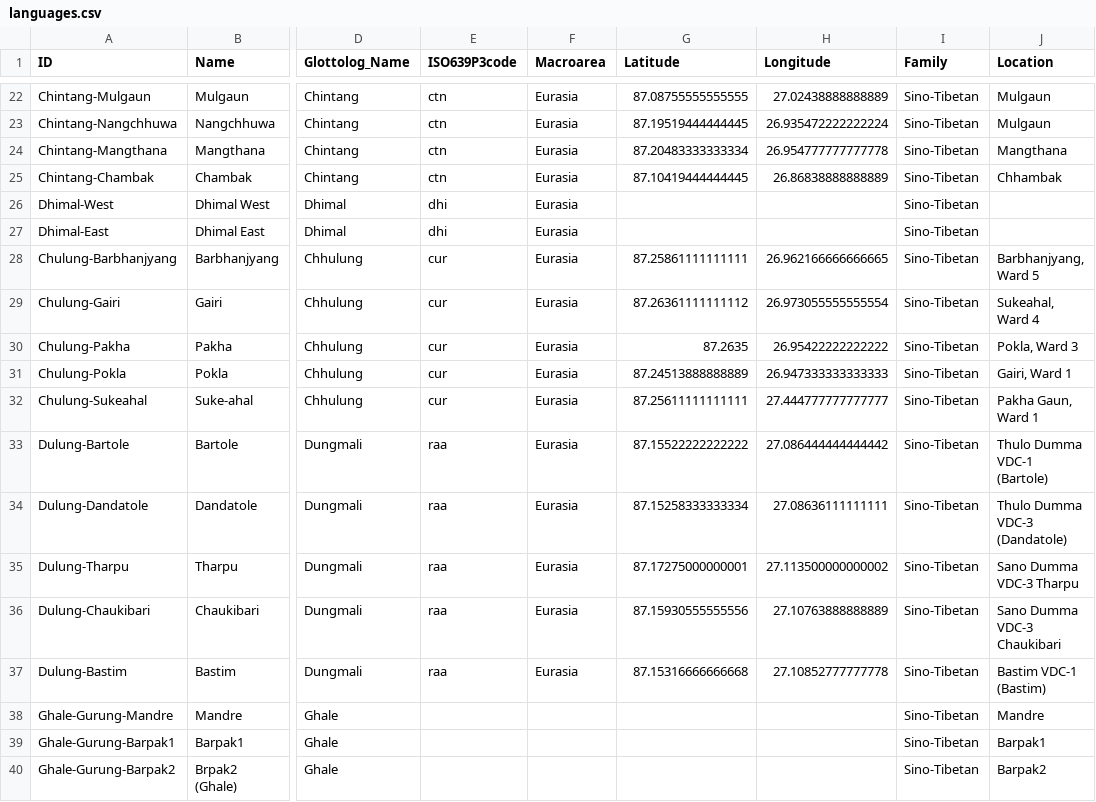
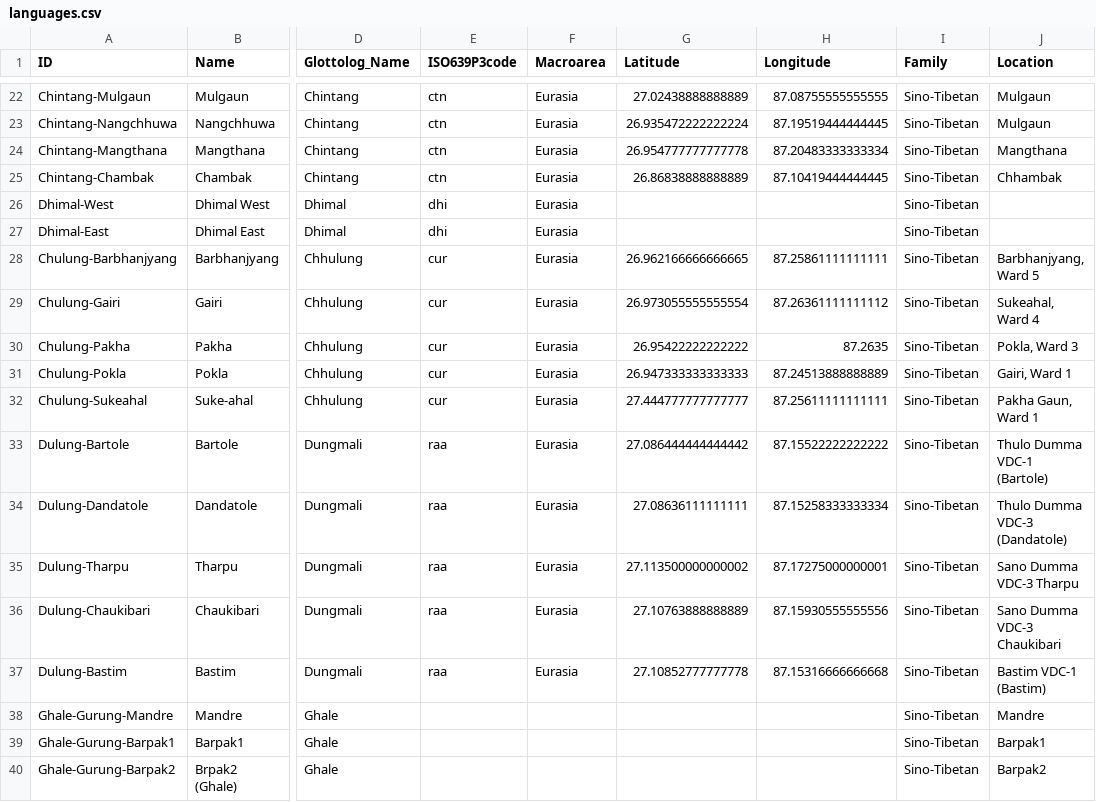
Before and after one commit to lexibank/nls, a CSV file: cldf/languages.csv, drawn as a sheet; only a part is shown, gaps mark what is left out; the diff covers the shown part only; the diff names each change by its address in the sheet, - before the commit and + after, or states it on an @@ line.

```diff
--- a/cldf/languages.csv
+++ b/cldf/languages.csv
-G22 (Latitude): 87.08755555555555
+G22 (Latitude): 27.02438888888889
-H22 (Longitude): 27.02438888888889
+H22 (Longitude): 87.08755555555555
-G23 (Latitude): 87.19519444444445
+G23 (Latitude): 26.935472222222224
-H23 (Longitude): 26.935472222222224
+H23 (Longitude): 87.19519444444445
-G24 (Latitude): 87.20483333333334
+G24 (Latitude): 26.954777777777778
-H24 (Longitude): 26.954777777777778
+H24 (Longitude): 87.20483333333334
-G25 (Latitude): 87.10419444444445
+G25 (Latitude): 26.86838888888889
-H25 (Longitude): 26.86838888888889
+H25 (Longitude): 87.10419444444445
-G28 (Latitude): 87.25861111111111
+G28 (Latitude): 26.962166666666665
-H28 (Longitude): 26.962166666666665
+H28 (Longitude): 87.25861111111111
-G29 (Latitude): 87.26361111111112
+G29 (Latitude): 26.973055555555554
-H29 (Longitude): 26.973055555555554
+H29 (Longitude): 87.26361111111112
-G30 (Latitude): 87.2635
+G30 (Latitude): 26.95422222222222
-H30 (Longitude): 26.95422222222222
+H30 (Longitude): 87.2635
-G31 (Latitude): 87.24513888888889
+G31 (Latitude): 26.947333333333333
-H31 (Longitude): 26.947333333333333
+H31 (Longitude): 87.24513888888889
-G32 (Latitude): 87.25611111111111
+G32 (Latitude): 27.444777777777777
-H32 (Longitude): 27.444777777777777
+H32 (Longitude): 87.25611111111111
-G33 (Latitude): 87.15522222222222
+G33 (Latitude): 27.086444444444442
-H33 (Longitude): 27.086444444444442
+H33 (Longitude): 87.15522222222222
-G34 (Latitude): 87.15258333333334
+G34 (Latitude): 27.08636111111111
-H34 (Longitude): 27.08636111111111
+H34 (Longitude): 87.15258333333334
-G35 (Latitude): 87.17275000000001
+G35 (Latitude): 27.113500000000002
-H35 (Longitude): 27.113500000000002
+H35 (Longitude): 87.17275000000001
-G36 (Latitude): 87.15930555555556
+G36 (Latitude): 27.10763888888889
-H36 (Longitude): 27.10763888888889
+H36 (Longitude): 87.15930555555556
-G37 (Latitude): 87.15316666666668
+G37 (Latitude): 27.10852777777778
-H37 (Longitude): 27.10852777777778
+H37 (Longitude): 87.15316666666668
```
Also changed, not shown: 41 edited cells elsewhere in this file, raw/borrowings.tsv, 13 other files.
